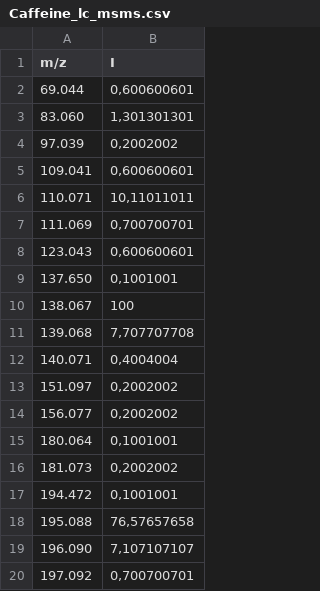
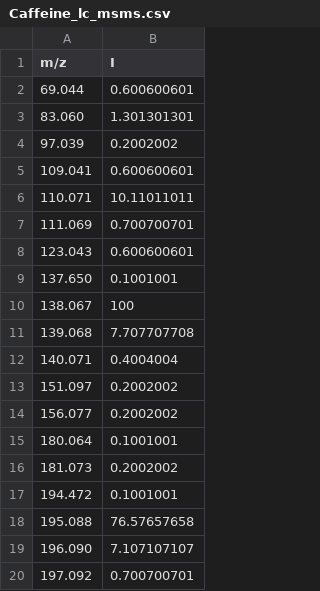
Before and after one commit to Nikita-mag/ProgrammMass, a CSV file: Caffeine_lc_msms.csv, drawn as a sheet.

Commit message:
Update Caffeine_lc_msms.csv

```diff
--- a/Caffeine_lc_msms.csv
+++ b/Caffeine_lc_msms.csv
@@ -1,20 +1,20 @@
 m/z;I
-69.044;0,600600601
-83.060;1,301301301
-97.039;0,2002002
-109.041;0,600600601
-110.071;10,11011011
-111.069;0,700700701
-123.043;0,600600601
-137.650;0,1001001
+69.044;0.600600601
+83.060;1.301301301
+97.039;0.2002002
+109.041;0.600600601
+110.071;10.11011011
+111.069;0.700700701
+123.043;0.600600601
+137.650;0.1001001
 138.067;100
-139.068;7,707707708
-140.071;0,4004004
-151.097;0,2002002
-156.077;0,2002002
-180.064;0,1001001
-181.073;0,2002002
-194.472;0,1001001
-195.088;76,57657658
-196.090;7,107107107
-197.092;0,700700701
+139.068;7.707707708
+140.071;0.4004004
+151.097;0.2002002
+156.077;0.2002002
+180.064;0.1001001
+181.073;0.2002002
+194.472;0.1001001
+195.088;76.57657658
+196.090;7.107107107
+197.092;0.700700701
```
